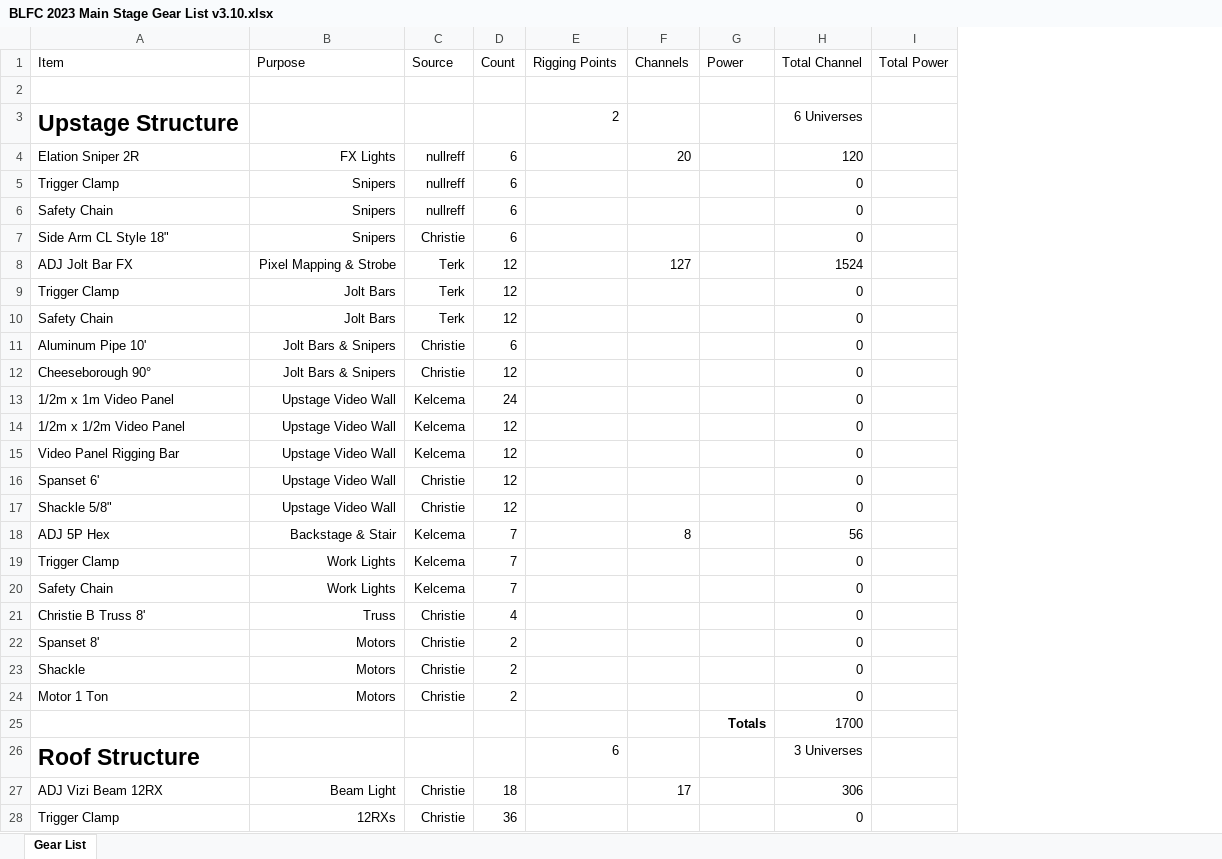
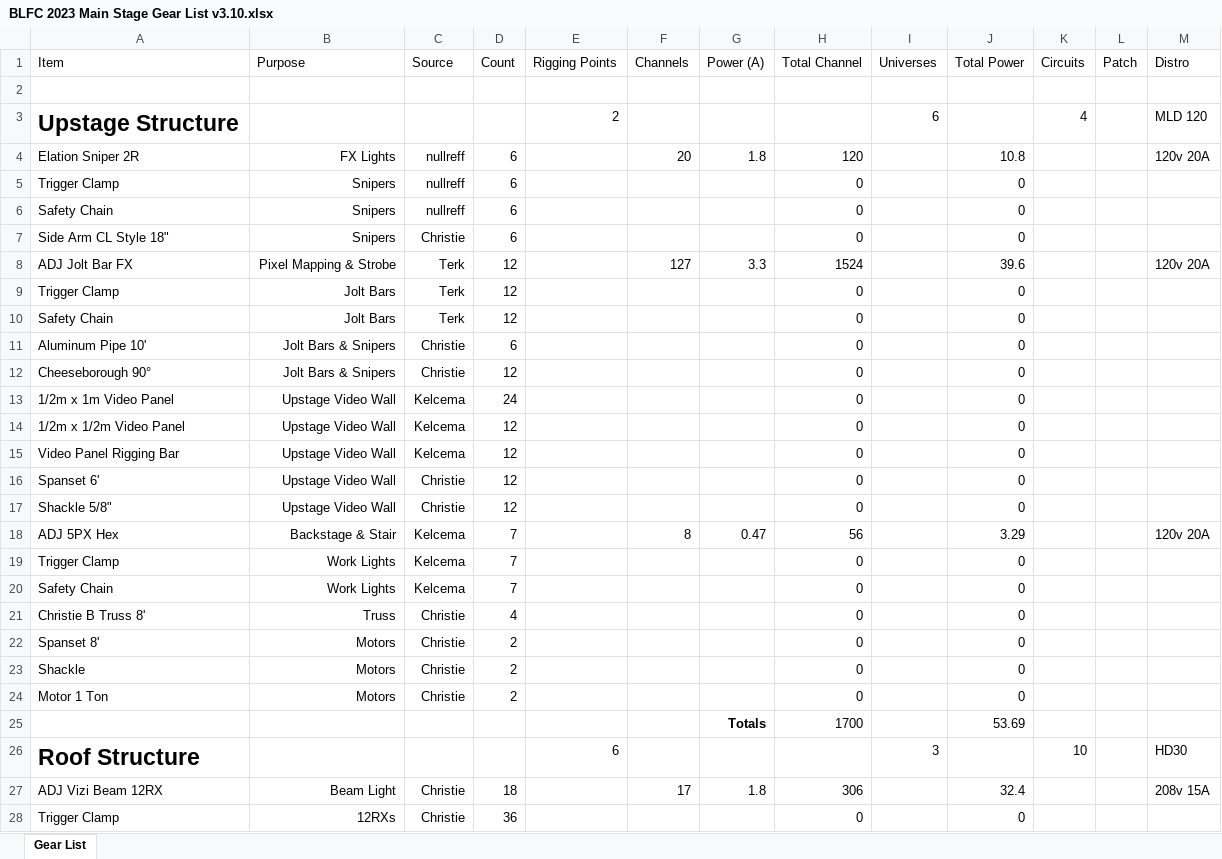
Before and after one commit to Nullreff/av, an Excel workbook: events/blfc/2023/BLFC 2023 Main Stage Gear List v3.10.xlsx, sheet Gear List, drawn as a sheet; only a part is shown; values as stored, in another font and other column widths than the file's, no borders; addresses are those after the commit; the diff covers the shown part only; the diff names each change by its address in the sheet, - before the commit and + after, or states it on an @@ line.

Commit message:
Add initial circuit list

```diff
--- a/events/blfc/2023/BLFC 2023 Main Stage Gear List v3.10.xlsx (sheet Gear List)
+++ b/events/blfc/2023/BLFC 2023 Main Stage Gear List v3.10.xlsx (sheet Gear List)
+column I (Universes), rows 3-26: 6 |  |  |  |  |  |  |  |  |  |  |  |  |  |  |  |  |  |  |  |  |  |  | 3
+column K (Circuits), rows 3-26: 4 |  |  |  |  |  |  |  |  |  |  |  |  |  |  |  |  |  |  |  |  |  |  | 10
+column L (Patch), empty
+column M (Distro), rows 3-27: MLD 120 | 120v 20A |  |  |  | 120v 20A |  |  |  |  |  |  |  |  |  | 120v 20A |  |  |  |  |  |  |  | HD30 | 208v 15A
-G1: Power
+G1: Power (A)
-H3 (Total Channel): 6 Universes
+H3 (Total Channel): (empty)
-G4 (Power (A)): (empty)
+G4 (Power (A)): 1.8
-J4 (Total Power): (empty)
+J4 (Total Power): 10.8
-J5:J7 (Total Power): (empty)
+J5:J7 (Total Power): 0
-G8 (Power (A)): (empty)
+G8 (Power (A)): 3.3
-J8 (Total Power): (empty)
+J8 (Total Power): 39.6
-J9:J17 (Total Power): (empty)
+J9:J17 (Total Power): 0
-A18 (Item): ADJ 5P Hex
+A18 (Item): ADJ 5PX Hex
-G18 (Power (A)): (empty)
+G18 (Power (A)): 0.47
-J18 (Total Power): (empty)
+J18 (Total Power): 3.29
-J19:J24 (Total Power): (empty)
+J19:J24 (Total Power): 0
-J25 (Total Power): (empty)
+J25 (Total Power): 53.69
-H26 (Total Channel): 3 Universes
+H26 (Total Channel): (empty)
-G27 (Power (A)): (empty)
+G27 (Power (A)): 1.8
-J27 (Total Power): (empty)
+J27 (Total Power): 32.4
-J28 (Total Power): (empty)
+J28 (Total Power): 0
```
Also changed, not shown: 1 added row and 81 edited cells elsewhere in this sheet, formulas that keep their value, 1 other file.
